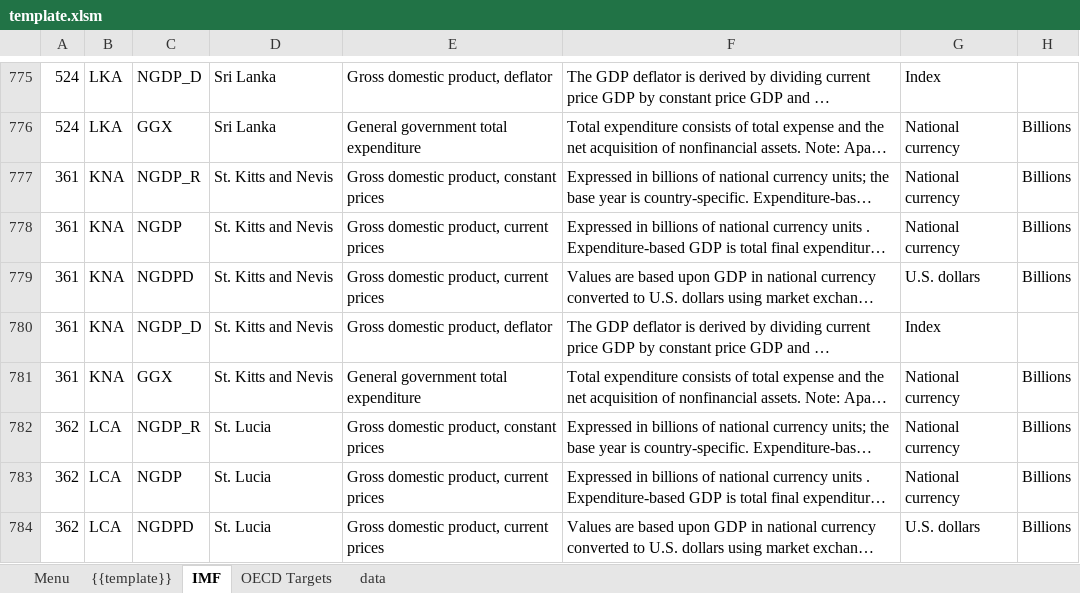
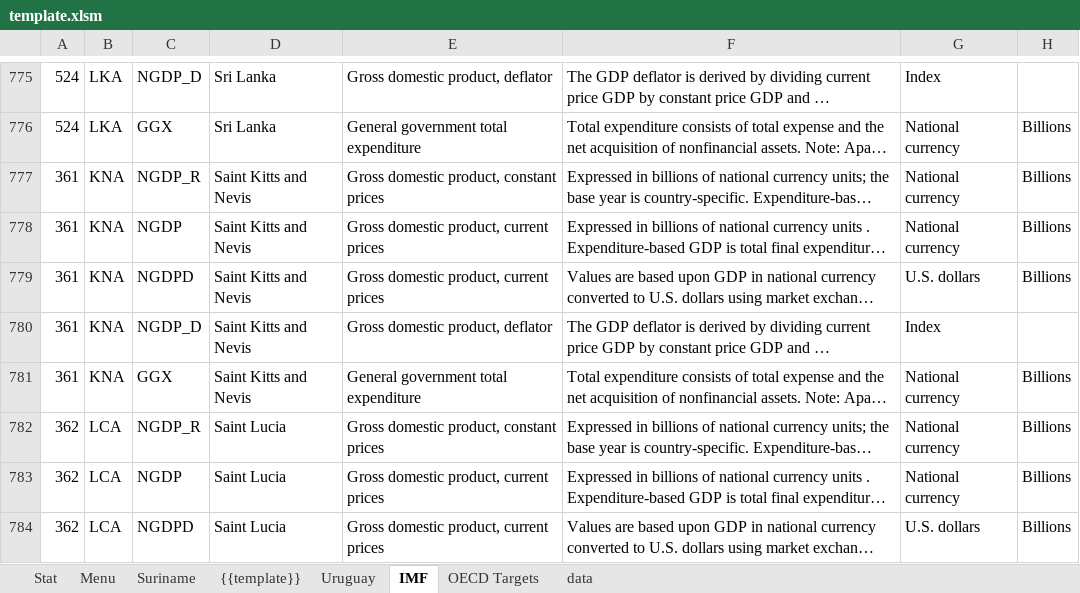
Before and after one commit to scbd/financial-resource-exporter, an Excel workbook: template.xlsm, sheet IMF, drawn as a sheet; only a part is shown, gaps mark what is left out; long unchanged cells end in …; values as stored, in another font and other column widths than the file's, no borders; the diff covers the shown part only; the diff names each change by its address in the sheet, - before the commit and + after, or states it on an @@ line.

```diff
--- a/template.xlsm (sheet IMF)
+++ b/template.xlsm (sheet IMF)
+sheet tab: Stat
+sheet tab: Suriname
+sheet tab: Uruguay
-D777:D781: St. Kitts and Nevis
+D777:D781: Saint Kitts and Nevis
-D782:D784: St. Lucia
+D782:D784: Saint Lucia
```
Also changed, not shown: 107 edited cells elsewhere in this sheet, sheet Menu, sheet {{template}}, sheet data, formulas that keep their value, charts or pictures.
